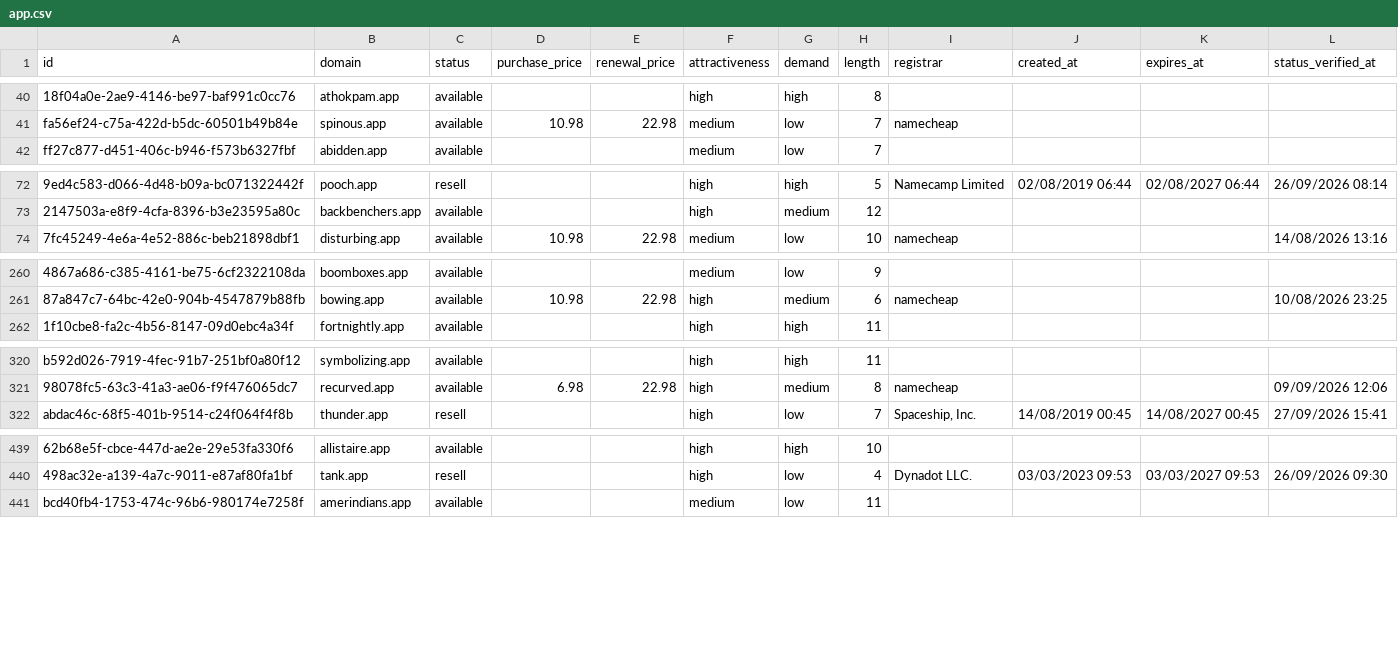
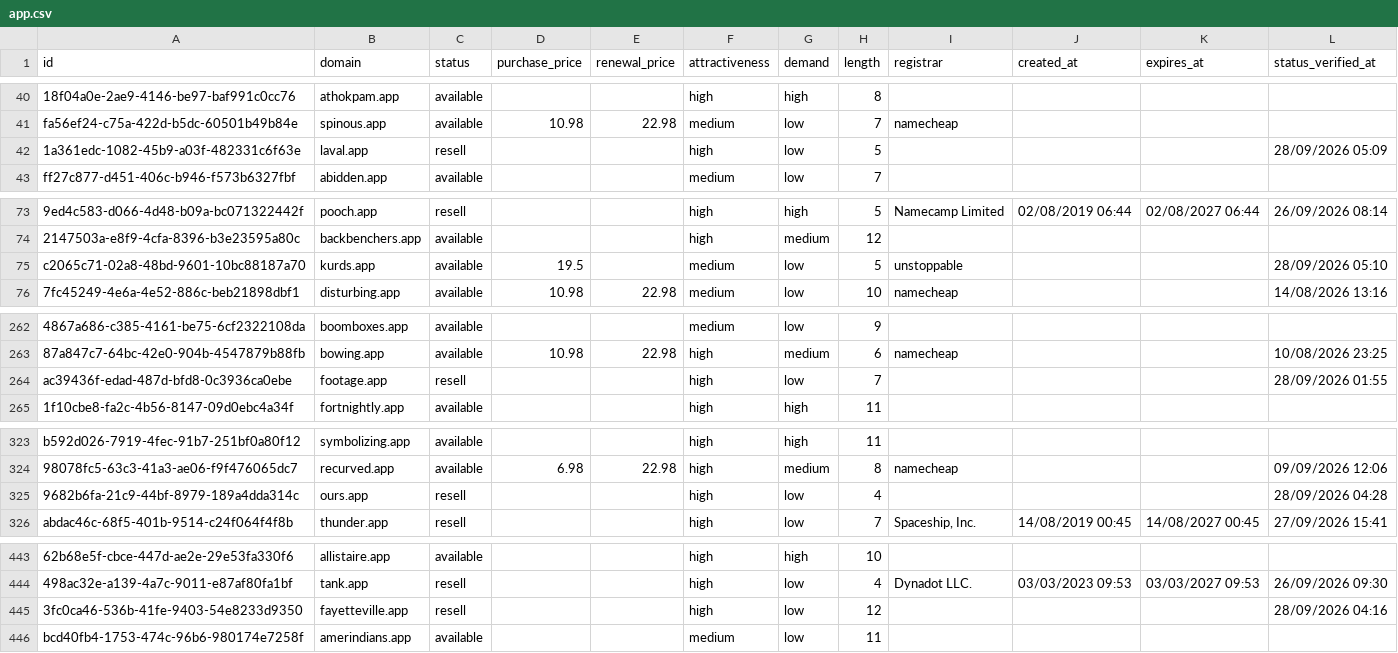
Before and after one commit to UniqueDomains/app-oneword-domains, a CSV file: app.csv, drawn as a sheet; only a part is shown, gaps mark what is left out; the diff covers the shown part only; the diff names each change by its address in the sheet, - before the commit and + after, or states it on an @@ line.

```diff
--- a/app.csv
+++ b/app.csv
+row 42: 1a361edc-1082-45b9-a03f-482331c6f63e | laval.app | resell |  |  | high | low | 5 |  |  |  | 28/09/2026 05:09
+row 75: c2065c71-02a8-48bd-9601-10bc88187a70 | kurds.app | available | 19.5 |  | medium | low | 5 | unstoppable |  |  | 28/09/2026 05:10
+row 264: ac39436f-edad-487d-bfd8-0c3936ca0ebe | footage.app | resell |  |  | high | low | 7 |  |  |  | 28/09/2026 01:55
+row 325: 9682b6fa-21c9-44bf-8979-189a4dda314c | ours.app | resell |  |  | high | low | 4 |  |  |  | 28/09/2026 04:28
+row 445: 3fc0ca46-536b-41fe-9403-54e8233d9350 | fayetteville.app | resell |  |  | high | low | 12 |  |  |  | 28/09/2026 04:16
```
Also changed, not shown: 4 added rows, 9 removed rows and 13 edited cells elsewhere in this file, 3 other files.
